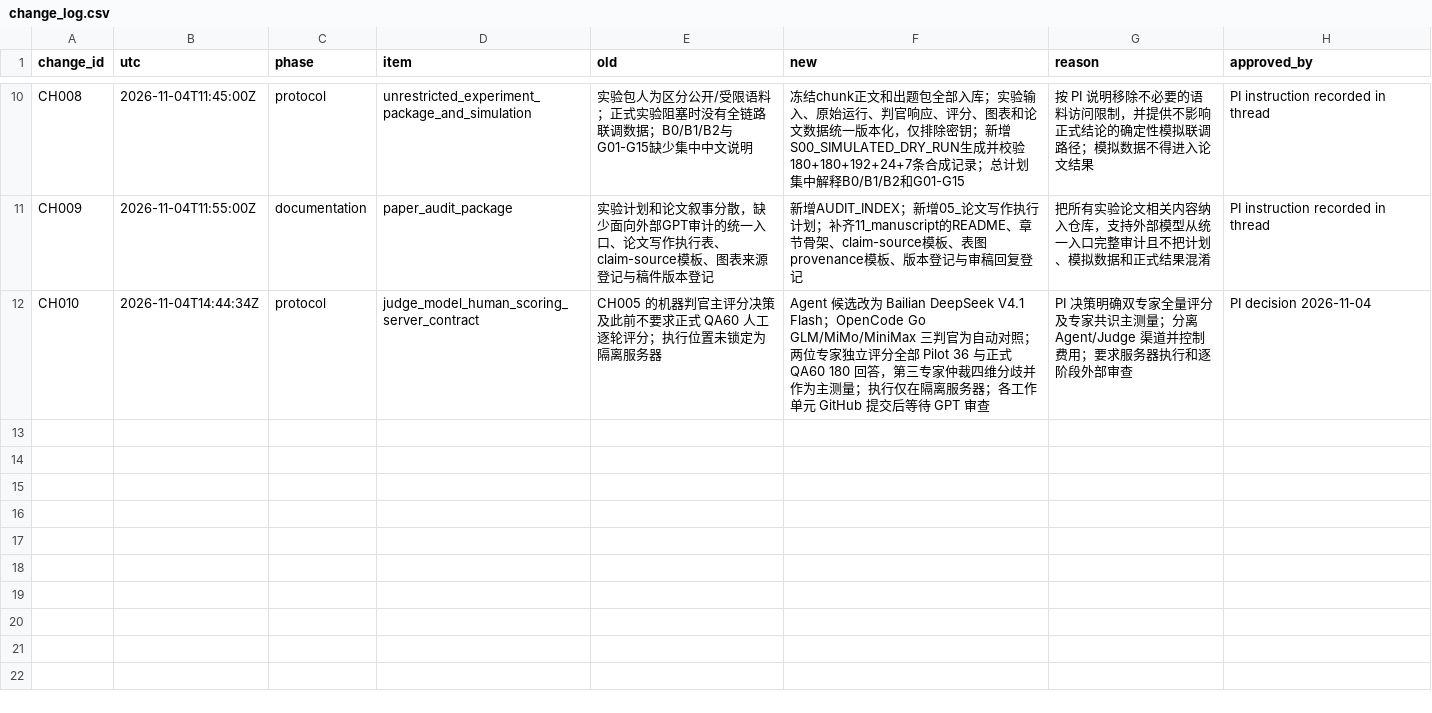
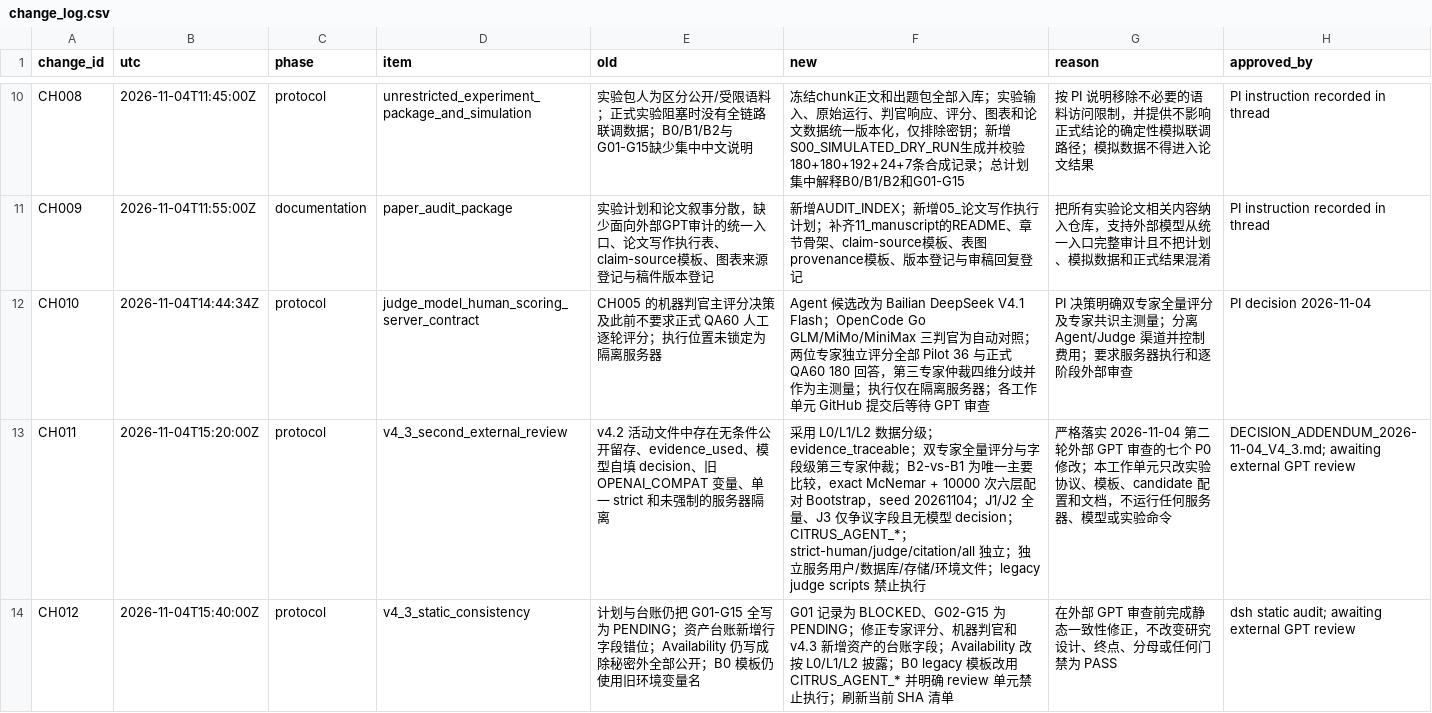
Before and after one commit to w1-23/QAagent, a CSV file: experiments/citrus_scholar_citation60/00_protocol/change_log.csv, drawn as a sheet; only a part is shown, gaps mark what is left out.

```diff
--- a/experiments/citrus_scholar_citation60/00_protocol/change_log.csv
+++ b/experiments/citrus_scholar_citation60/00_protocol/change_log.csv
@@ -12 +12,3 @@ CH009,2026-11-04T11:55:00Z,documentation,paper_audit_package,"实验计划和论
 CH010,2026-11-04T14:44:34Z,protocol,judge_model_human_scoring_server_contract,"CH005 的机器判官主评分决策及此前不要求正式 QA60 人工逐轮评分；执行位置未锁定为隔离服务器","Agent 候选改为 Bailian DeepSeek V4.1 Flash；OpenCode Go GLM/MiMo/MiniMax 三判官为自动对照；两位专家独立评分全部 Pilot 36 与正式 QA60 180 回答，第三专家仲裁四维分歧并作为主测量；执行仅在隔离服务器；各工作单元 GitHub 提交后等待 GPT 审查","PI 决策明确双专家全量评分及专家共识主测量；分离 Agent/Judge 渠道并控制费用；要求服务器执行和逐阶段外部审查",PI decision 2026-11-04
+CH011,2026-11-04T15:20:00Z,protocol,v4_3_second_external_review,"v4.2 活动文件中存在无条件公开留存、evidence_used、模型自填 decision、旧 OPENAI_COMPAT 变量、单一 strict 和未强制的服务器隔离","采用 L0/L1/L2 数据分级；evidence_traceable；双专家全量评分与字段级第三专家仲裁；B2-vs-B1 为唯一主要比较，exact McNemar + 10000 次六层配对 Bootstrap，seed 20261104；J1/J2 全量、J3 仅争议字段且无模型 decision；CITRUS_AGENT_*；strict-human/judge/citation/all 独立；独立服务用户/数据库/存储/环境文件；legacy judge scripts 禁止执行","严格落实 2026-11-04 第二轮外部 GPT 审查的七个 P0 修改；本工作单元只改实验协议、模板、candidate 配置和文档，不运行任何服务器、模型或实验命令",DECISION_ADDENDUM_2026-11-04_V4_3.md; awaiting external GPT review
+CH012,2026-11-04T15:40:00Z,protocol,v4_3_static_consistency,"计划与台账仍把 G01-G15 全写为 PENDING；资产台账新增行字段错位；Availability 仍写成除秘密外全部公开；B0 模板仍使用旧环境变量名","G01 记录为 BLOCKED、G02-G15 为 PENDING；修正专家评分、机器判官和 v4.3 新增资产的台账字段；Availability 改按 L0/L1/L2 披露；B0 legacy 模板改用 CITRUS_AGENT_* 并明确 review 单元禁止执行；刷新当前 SHA 清单","在外部 GPT 审查前完成静态一致性修正，不改变研究设计、终点、分母或任何门禁为 PASS",dsh static audit; awaiting external GPT review
```
Also changed, not shown: experiments/citrus_scholar_citation60/00_protocol/03_实验资产与数据留存台账.csv, experiments/citrus_scholar_citation60/01_preflight/gates.csv, 45 other files.
